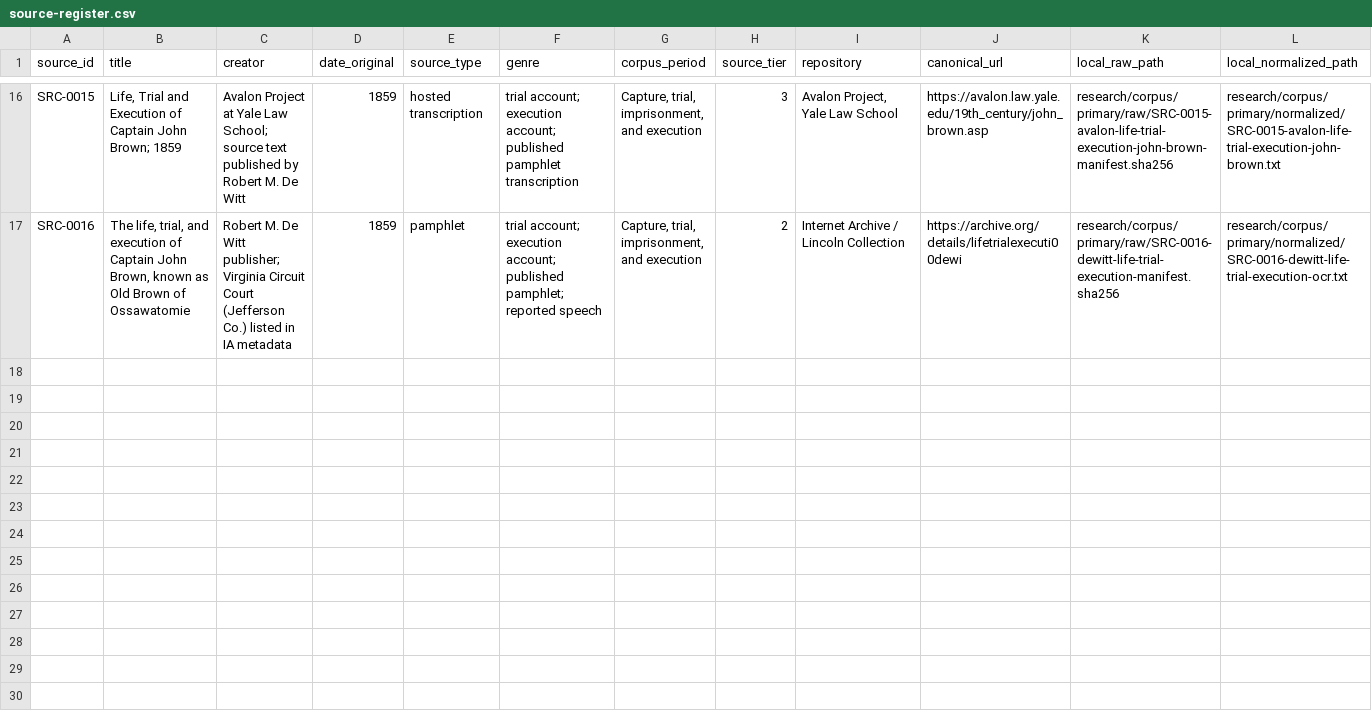
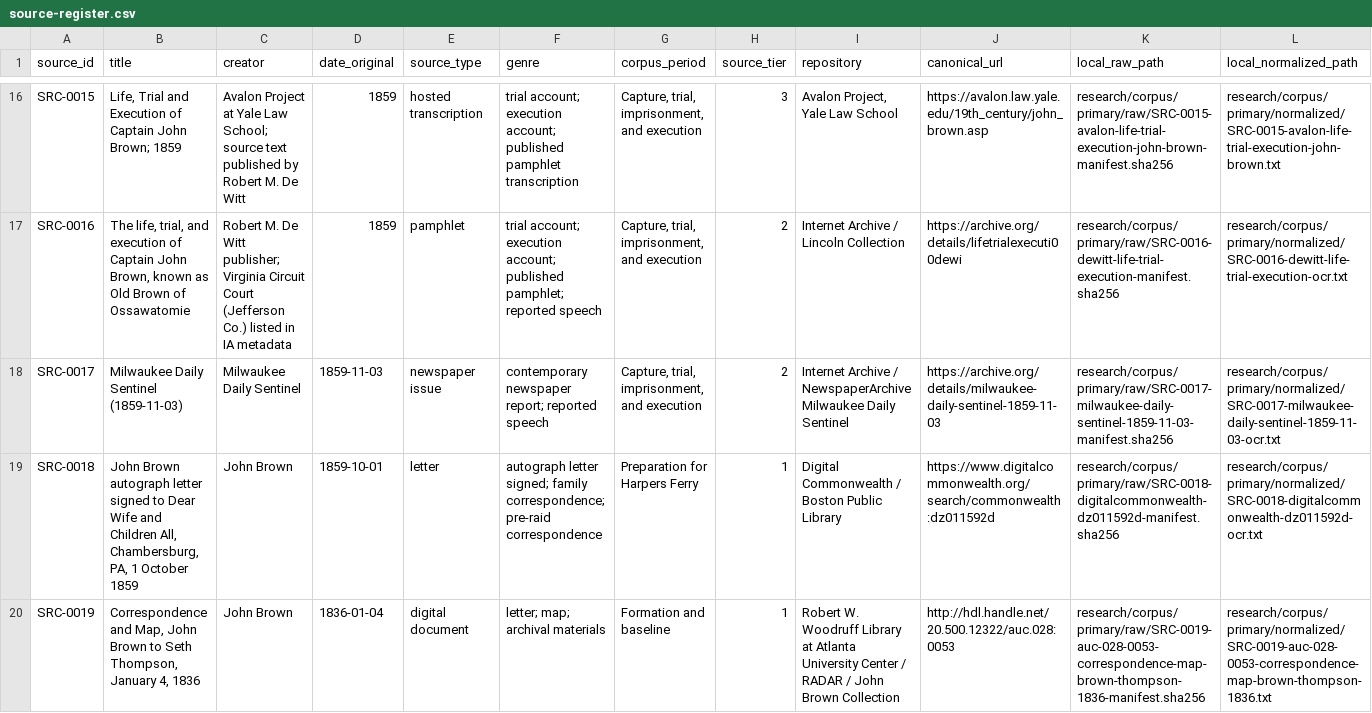
Before and after one commit to ashitaka-emishi/john-brown-metaphor-analysis, a CSV file: research/data/source-register.csv, drawn as a sheet; only a part is shown, gaps mark what is left out; rows hold the shown columns only; the diff names each change by its address in the sheet, - before the commit and + after, or states it on an @@ line.

Commit message:
Ingest AUC Brown Thompson document

```diff
--- a/research/data/source-register.csv
+++ b/research/data/source-register.csv
+row 18: SRC-0017 | Milwaukee Daily Sentinel (1859-11-03) | Milwaukee Daily Sentinel | 1859-11-03 | newspaper issue | contemporary newspaper report; reported speech | Capture, trial, imprisonment, and execution | 2 | Internet Archive / NewspaperArchive Milwaukee Daily Sentinel | https://archive.org/details/milwaukee-daily-sentinel-1859-11-03 | research/corpus/primary/raw/SRC-0017-milwaukee-daily-sentinel-1859-11-03-manifest.sha256 | research/corpus/primary/normalized/SRC-0017-milwaukee-daily-sentinel-1859-11-03-ocr.txt
+row 19: SRC-0018 | John Brown autograph letter signed to Dear Wife and Children All, Chambersburg, PA, 1 October 1859 | John Brown | 1859-10-01 | letter | autograph letter signed; family correspondence; pre-raid correspondence | Preparation for Harpers Ferry | 1 | Digital Commonwealth / Boston Public Library | https://www.digitalcommonwealth.org/search/commonwealth:dz011592d | research/corpus/primary/raw/SRC-0018-digitalcommonwealth-dz011592d-manifest.sha256 | research/corpus/primary/normalized/SRC-0018-digitalcommonwealth-dz011592d-ocr.txt
+row 20: SRC-0019 | Correspondence and Map, John Brown to Seth Thompson, January 4, 1836 | John Brown | 1836-01-04 | digital document | letter; map; archival materials | Formation and baseline | 1 | Robert W. Woodruff Library at Atlanta University Center / RADAR / John Brown Collection | http://hdl.handle.net/20.500.12322/auc.028:0053 | research/corpus/primary/raw/SRC-0019-auc-028-0053-correspondence-map-brown-thompson-1836-manifest.sha256 | research/corpus/primary/normalized/SRC-0019-auc-028-0053-correspondence-map-brown-thompson-1836.txt
```
Also changed, not shown: case-study/intervention-log.csv, case-study/process-events.csv, 5 other files.
